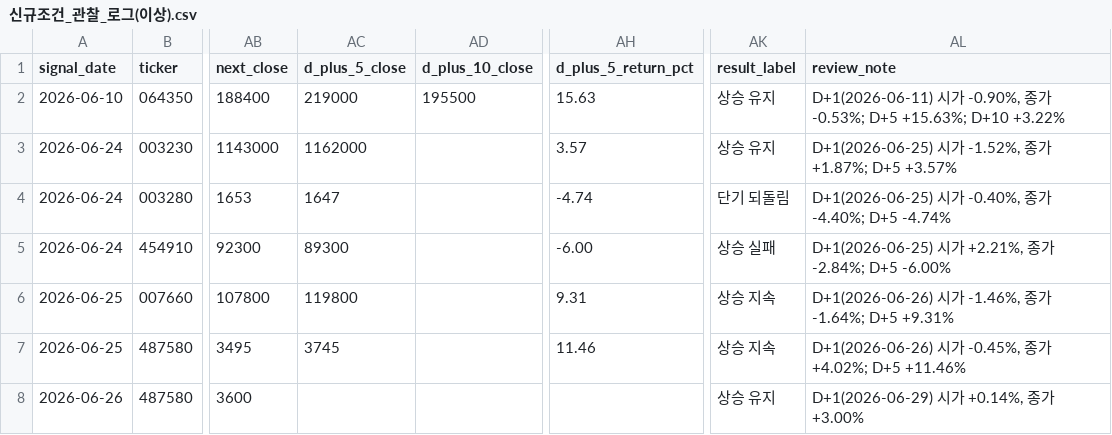
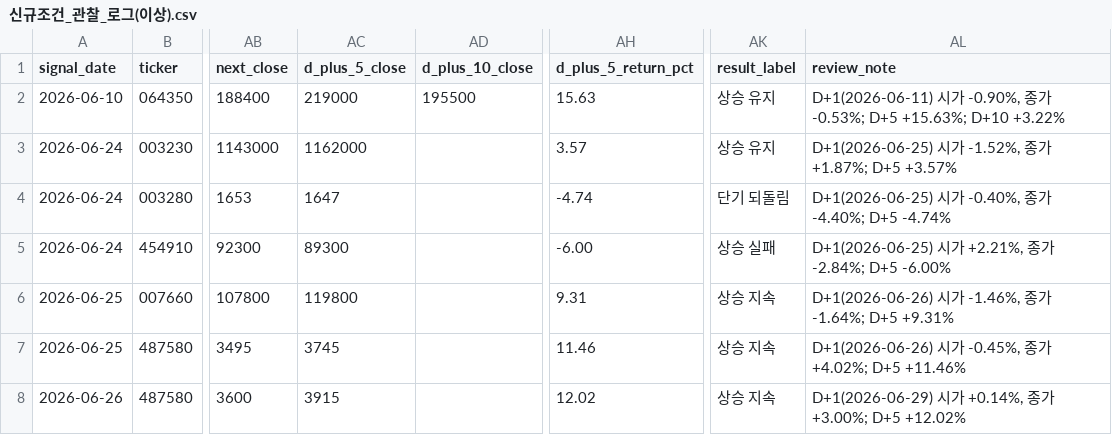
Before and after one commit to Lee-D-S/stock-signal-lab, a CSV file: ai 주가 변동 원인 분석/08_관찰기록/05_신규조건/신규조건_관찰_로그(이상).csv, drawn as a sheet; only a part is shown, gaps mark what is left out; the diff names each change by its address in the sheet, - before the commit and + after, or states it on an @@ line.

```diff
--- a/ai 주가 변동 원인 분석/08_관찰기록/05_신규조건/신규조건_관찰_로그(이상).csv
+++ b/ai 주가 변동 원인 분석/08_관찰기록/05_신규조건/신규조건_관찰_로그(이상).csv
-AC8 (d_plus_5_close): (empty)
+AC8 (d_plus_5_close): 3915
-AH8 (d_plus_5_return_pct): (empty)
+AH8 (d_plus_5_return_pct): 12.02
-AK8 (result_label): 상승 유지
+AK8 (result_label): 상승 지속
-AL8 (review_note): D+1(2026-06-29) 시가 +0.14%, 종가 +3.00%
+AL8 (review_note): D+1(2026-06-29) 시가 +0.14%, 종가 +3.00%; D+5 +12.02%
```
Also changed, not shown: ai 주가 변동 원인 분석/07_전략신호/00_유니버스/거래대금_상위_누적_유니버스.csv, ai 주가 변동 원인 분석/07_전략신호/02_신규조건/신규조건_관심종목_시그널_스캔.csv, 26 other files.
